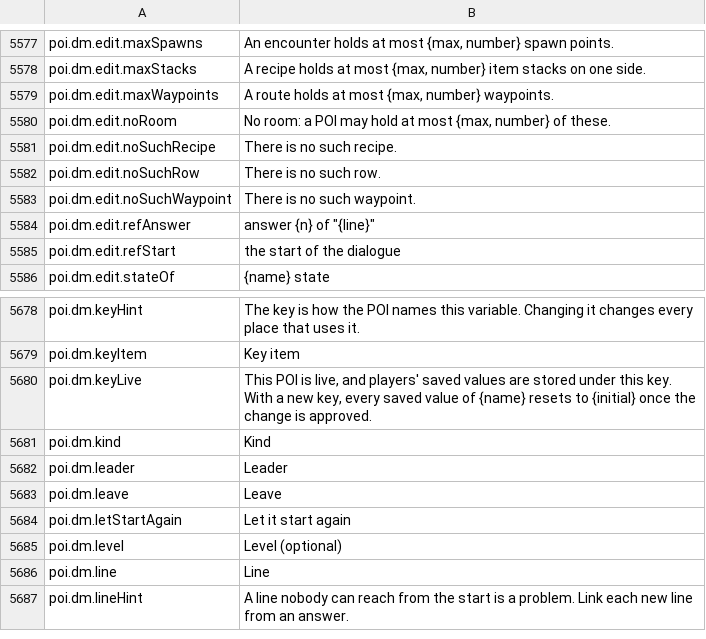
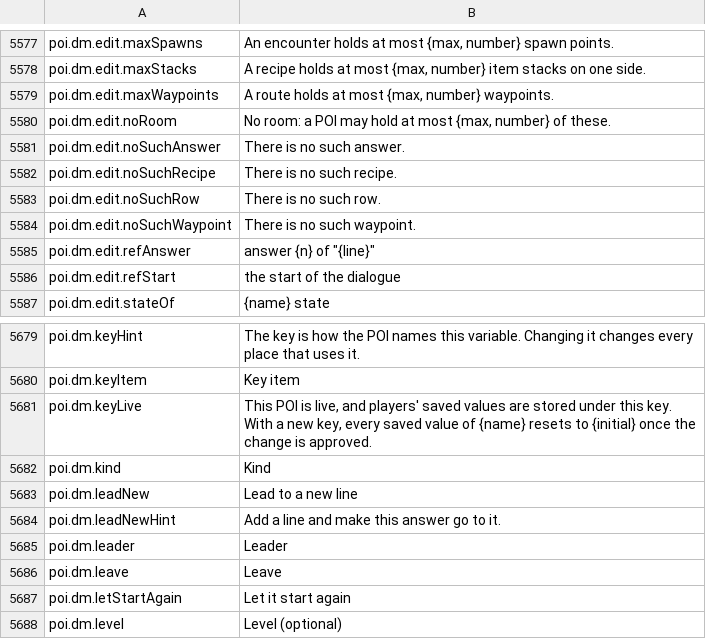
Before and after one commit to Killbow/bunnyfall, a CSV file: locales/en/Port_Strings.csv, drawn as a sheet; only a part is shown, gaps mark what is left out; the shorter side is filled out with more unchanged rows; the diff covers the shown part only; the diff names each change by its address in the sheet, - before the commit and + after, or states it on an @@ line.

Commit message:
POI editor: Add a dialogue map to the Dialogues tab
POI authors had to trace each answer by hand to see how a dialogue branched. A new Map view draws the dialogue as a flowchart beside the selected line, and any answer can create and link a new line in one click.

```diff
--- a/locales/en/Port_Strings.csv
+++ b/locales/en/Port_Strings.csv
+row 5581: poi.dm.edit.noSuchAnswer | There is no such answer.
+row 5683: poi.dm.leadNew | Lead to a new line
+row 5684: poi.dm.leadNewHint | Add a line and make this answer go to it.
```
Also changed, not shown: 28 added rows elsewhere in this file, 6 other files.
